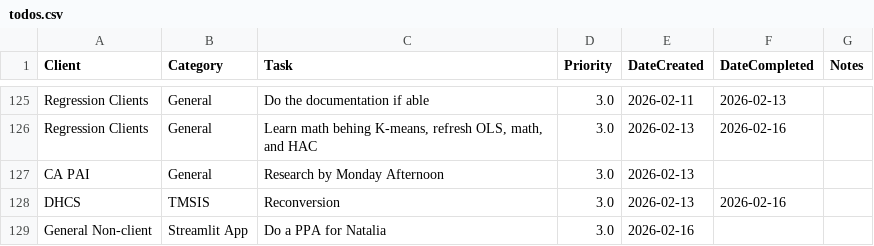
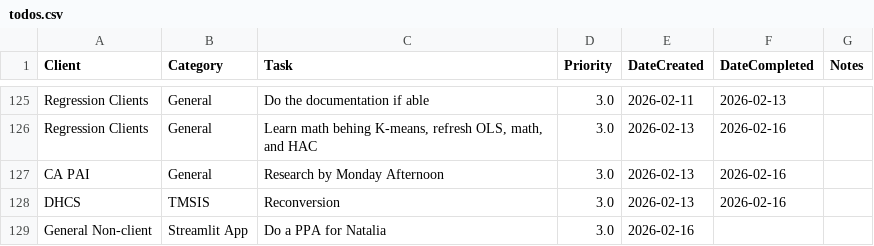
Before and after one commit to cole-nash-plante/hours_app, a CSV file: data/todos.csv, drawn as a sheet; only a part is shown, gaps mark what is left out.

Commit message:
Marked task as complete

```diff
--- a/data/todos.csv
+++ b/data/todos.csv
@@ -201,3 +201,3 @@ Regression Clients, General,Do the documentation if able,3.0,2026-02-11,2026-02-
 Regression Clients, General,"Learn math behing K-means, refresh OLS, math, and HAC ",3.0,2026-02-13,2026-02-16,
-CA PAI, General,Research by Monday Afternoon,3.0,2026-02-13,,
+CA PAI, General,Research by Monday Afternoon,3.0,2026-02-13,2026-02-16,
 DHCS,TMSIS,Reconversion,3.0,2026-02-13,2026-02-16,
```
